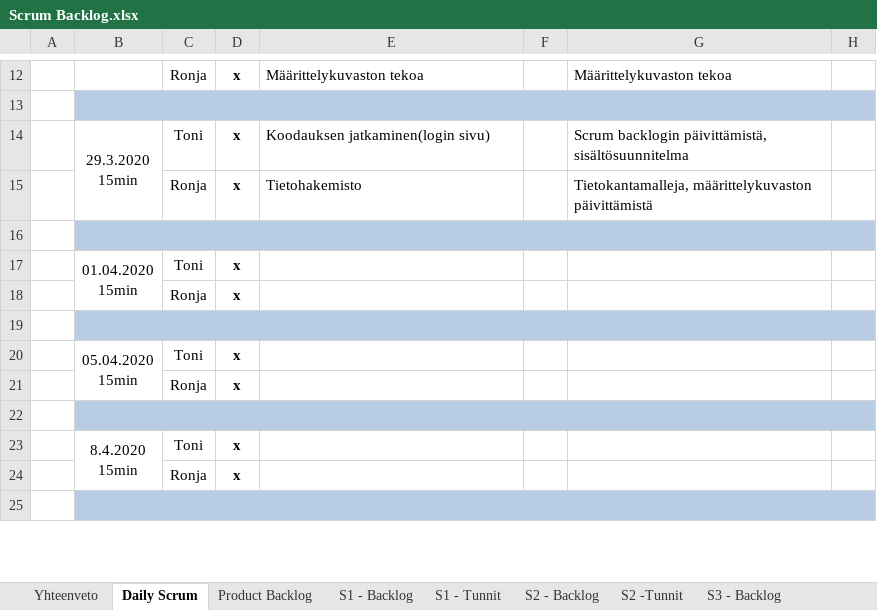
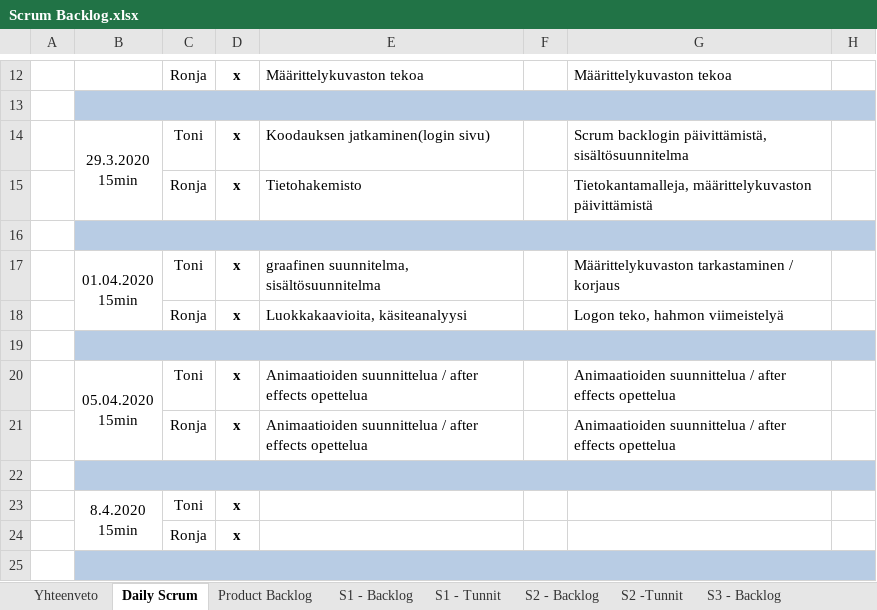
Before and after one commit to SmolBananya/muistutussovellus, an Excel workbook: Scrum Backlog.xlsx, sheet Daily Scrum, drawn as a sheet; only a part is shown, gaps mark what is left out; values as stored, in another font and other column widths than the file's, no borders; 1 other sheet too large or unreadable and not compared; the diff names each change by its address in the sheet, - before the commit and + after, or states it on an @@ line.

Commit message:
scrum backlogin päivittämistä daily scrumissa

```diff
--- a/Scrum Backlog.xlsx (sheet Daily Scrum)
+++ b/Scrum Backlog.xlsx (sheet Daily Scrum)
-E17: (empty)
+E17: graafinen suunnitelma, sisältösuunnitelma
-G17: (empty)
+G17: Määrittelykuvaston tarkastaminen / korjaus
-E18: (empty)
+E18: Luokkakaavioita, käsiteanalyysi
-G18: (empty)
+G18: Logon teko, hahmon viimeistelyä
-E20:E21: (empty)
+E20:E21: Animaatioiden suunnittelua / after effects opettelua
-G20:G21: (empty)
+G20:G21: Animaatioiden suunnittelua / after effects opettelua
```
Also changed, not shown: sheet S1 - Backlog, sheet S1 - Tunnit, sheet Product Backlog, sheet Yhteenveto, formulas that keep their value, charts or pictures.
